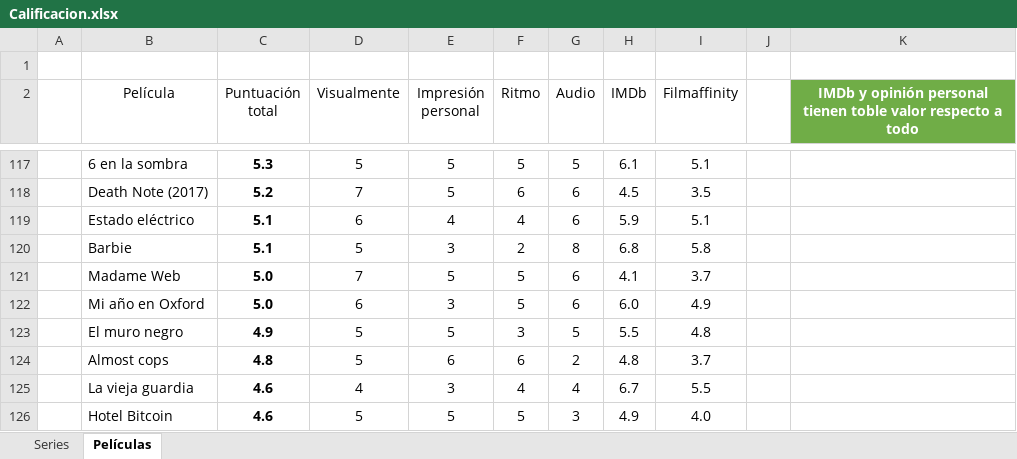
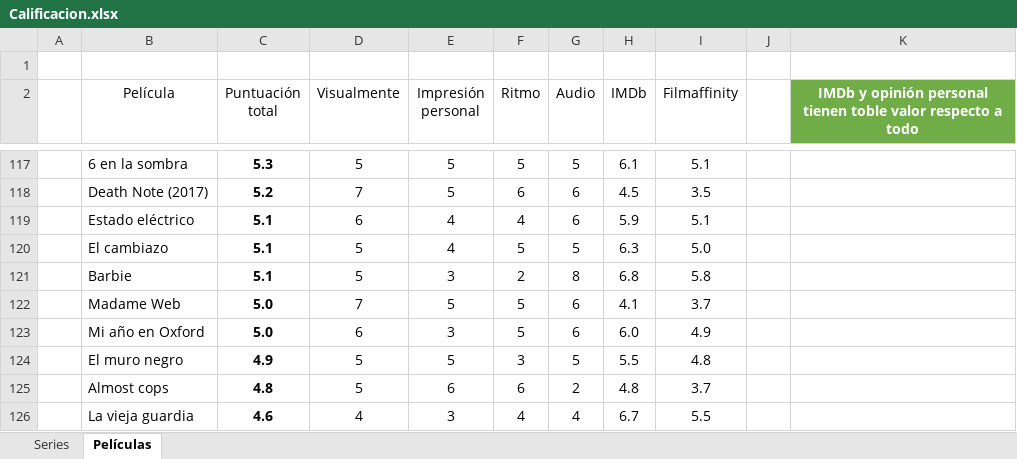
Before and after one commit to jarasa03/Calificacion-de-peliculas-y-series, an Excel workbook: Calificacion.xlsx, sheet Películas, drawn as a sheet; only a part is shown, gaps mark what is left out; the shorter side is filled out with more unchanged rows; values as stored, in another font and other column widths than the file's, no borders; table styles not drawn; the diff names each change by its address in the sheet, - before the commit and + after, or states it on an @@ line.

Commit message:
V. 122 "El cambiazo"

```diff
--- a/Calificacion.xlsx (sheet Películas)
+++ b/Calificacion.xlsx (sheet Películas)
+row 120:  | El cambiazo | 5.1 | 5 | 4 | 5 | 5 | 6.3 | 5.0
```
Also changed, not shown: 1 other file.
